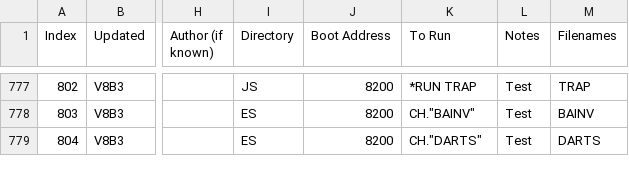
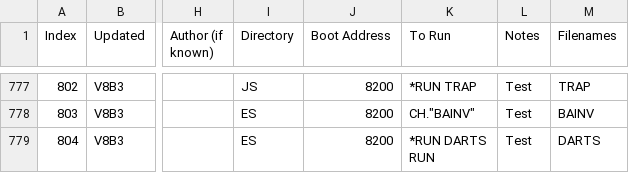
Before and after one commit to hoglet67/AtomSoftwareArchive, a CSV file: catalog/AtomSoftwareCatalog.csv, drawn as a sheet; only a part is shown, gaps mark what is left out; ↵ is a line break in a cell; the diff names each change by its address in the sheet, - before the commit and + after, or states it on an @@ line.

Commit message:
Fixed DARTS boot loader

```diff
--- a/catalog/AtomSoftwareCatalog.csv
+++ b/catalog/AtomSoftwareCatalog.csv
-K779 (To Run): CH."DARTS"
+K779 (To Run): *RUN DARTS ↵ RUN
```
